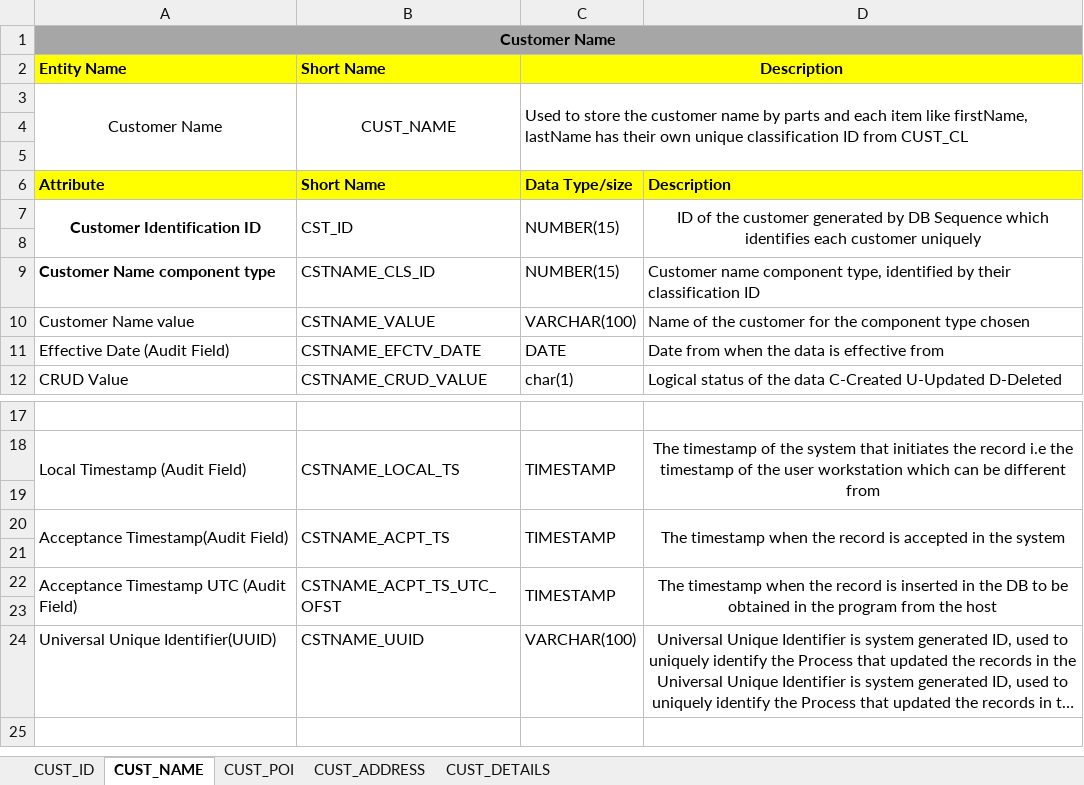
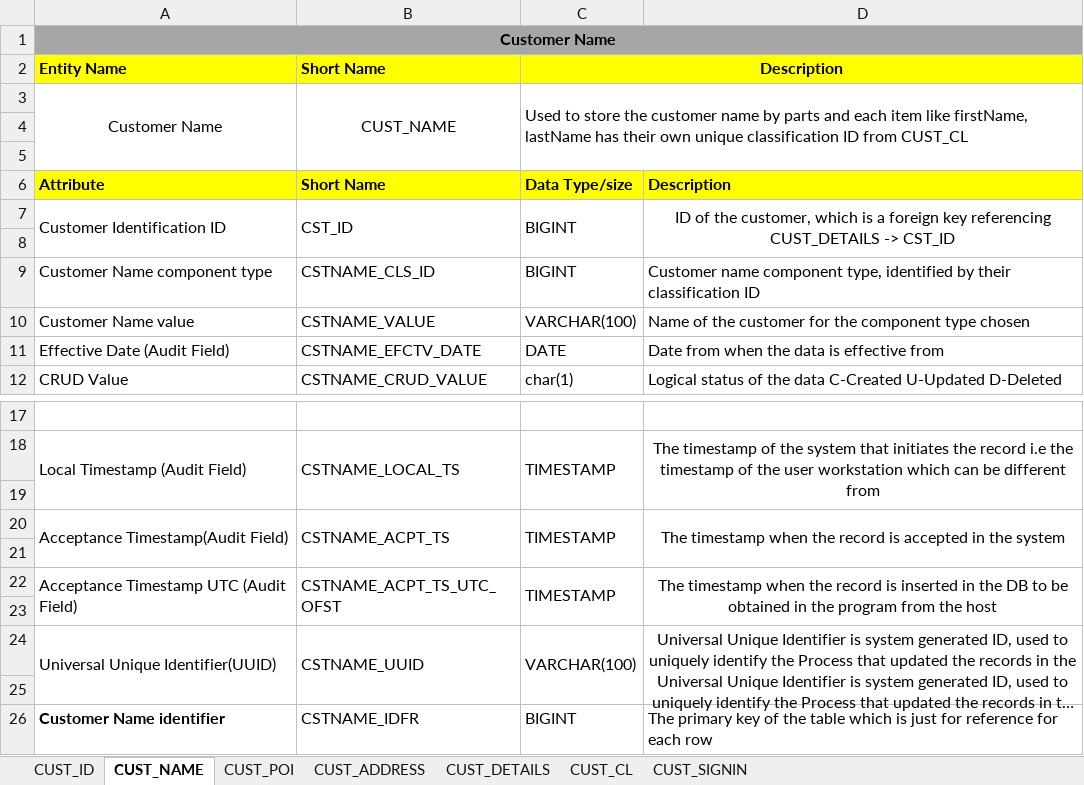
Before and after one commit to probott2op/Jaiwant_230958058_fintech, an Excel workbook: ERD/Fintech-lab.xlsx, sheet CUST_NAME, drawn as a sheet; only a part is shown, gaps mark what is left out; long unchanged cells end in …; values as stored, in another font and other column widths than the file's, no borders; the diff names each change by its address in the sheet, - before the commit and + after, or states it on an @@ line.

Commit message:
Made my schema of my DB better and hopefully last
1. The foreign key relation ships better
2. each table got its own unique identifier
3. The diagram is updated, now added sign in table as well
4. DDL script is perfect now

```diff
--- a/ERD/Fintech-lab.xlsx (sheet CUST_NAME)
+++ b/ERD/Fintech-lab.xlsx (sheet CUST_NAME)
+sheet tab: CUST_CL
+sheet tab: CUST_SIGNIN
@@ A7 bold: on → off, alignment: center → left @@
-C7: NUMBER(15)
+C7: BIGINT
-D7: …of the customer generated by DB Sequence which identifies each customer uniquely
+D7: …of the customer, which is a foreign key referencing CUST_DETAILS -> CST_ID
-A9 bold: on
+A9 bold: off
-C9: NUMBER(15)
+C9: BIGINT
+A24:A25 merged
+B24:B25 merged
+C24:C25 merged
+D24:D25 merged
+row 25: (empty)
+row 26: Customer Name identifier | CSTNAME_IDFR | BIGINT | The primary key of the table which is just for reference for each row
```
Also changed, not shown: sheet CUST_ID, sheet CUST_ADDRESS, sheet CUST_POI, sheet CUST_DETAILS, 6 other files.
